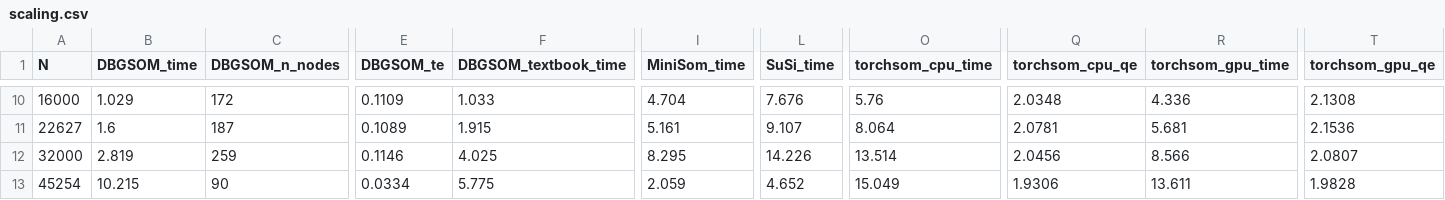
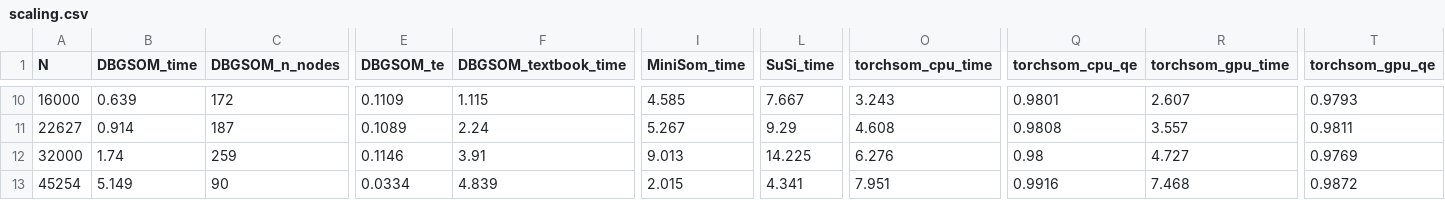
Before and after one commit to SandroMartens/DBGSOM, a CSV file: paper_benchmarks/results/scaling.csv, drawn as a sheet; only a part is shown, gaps mark what is left out; the diff covers the shown part only; the diff names each change by its address in the sheet, - before the commit and + after, or states it on an @@ line.

Commit message:
fix(benchmarks): fix torchsom QE via mini-batch; clean up dead code
Full-batch torchsom produced QE ~2 vs ~1 for all others due to
gradient averaging collapsing effective updates. 10% mini-batch
restores comparable training dynamics.

- batch_size: len(X) → int(0.1 * len(X)), epochs: 50 → 30
- Remove commented decay function lines and stale expo comment
- Remove commented textbook series from plot
- Ignore graphify-out in .gitignore

```diff
--- a/paper_benchmarks/results/scaling.csv
+++ b/paper_benchmarks/results/scaling.csv
-B10 (DBGSOM_time): 1.029
+B10 (DBGSOM_time): 0.639
-F10 (DBGSOM_textbook_time): 1.033
+F10 (DBGSOM_textbook_time): 1.115
-I10 (MiniSom_time): 4.704
+I10 (MiniSom_time): 4.585
-L10 (SuSi_time): 7.676
+L10 (SuSi_time): 7.667
-O10 (torchsom_cpu_time): 5.76
+O10 (torchsom_cpu_time): 3.243
-Q10 (torchsom_cpu_qe): 2.0348
+Q10 (torchsom_cpu_qe): 0.9801
-R10 (torchsom_gpu_time): 4.336
+R10 (torchsom_gpu_time): 2.607
-T10 (torchsom_gpu_qe): 2.1308
+T10 (torchsom_gpu_qe): 0.9793
-B11 (DBGSOM_time): 1.6
+B11 (DBGSOM_time): 0.914
-F11 (DBGSOM_textbook_time): 1.915
+F11 (DBGSOM_textbook_time): 2.24
-I11 (MiniSom_time): 5.161
+I11 (MiniSom_time): 5.267
-L11 (SuSi_time): 9.107
+L11 (SuSi_time): 9.29
-O11 (torchsom_cpu_time): 8.064
+O11 (torchsom_cpu_time): 4.608
-Q11 (torchsom_cpu_qe): 2.0781
+Q11 (torchsom_cpu_qe): 0.9808
-R11 (torchsom_gpu_time): 5.681
+R11 (torchsom_gpu_time): 3.557
-T11 (torchsom_gpu_qe): 2.1536
+T11 (torchsom_gpu_qe): 0.9811
-B12 (DBGSOM_time): 2.819
+B12 (DBGSOM_time): 1.74
-F12 (DBGSOM_textbook_time): 4.025
+F12 (DBGSOM_textbook_time): 3.91
-I12 (MiniSom_time): 8.295
+I12 (MiniSom_time): 9.013
-L12 (SuSi_time): 14.226
+L12 (SuSi_time): 14.225
-O12 (torchsom_cpu_time): 13.514
+O12 (torchsom_cpu_time): 6.276
-Q12 (torchsom_cpu_qe): 2.0456
+Q12 (torchsom_cpu_qe): 0.98
-R12 (torchsom_gpu_time): 8.566
+R12 (torchsom_gpu_time): 4.727
-T12 (torchsom_gpu_qe): 2.0807
+T12 (torchsom_gpu_qe): 0.9769
-B13 (DBGSOM_time): 10.215
+B13 (DBGSOM_time): 5.149
-F13 (DBGSOM_textbook_time): 5.775
+F13 (DBGSOM_textbook_time): 4.839
-I13 (MiniSom_time): 2.059
+I13 (MiniSom_time): 2.015
-L13 (SuSi_time): 4.652
+L13 (SuSi_time): 4.341
-O13 (torchsom_cpu_time): 15.049
+O13 (torchsom_cpu_time): 7.951
-Q13 (torchsom_cpu_qe): 1.9306
+Q13 (torchsom_cpu_qe): 0.9916
-R13 (torchsom_gpu_time): 13.611
+R13 (torchsom_gpu_time): 7.468
-T13 (torchsom_gpu_qe): 1.9828
+T13 (torchsom_gpu_qe): 0.9872
```
Also changed, not shown: 2 removed rows and 80 edited cells elsewhere in this file, 6 other files.
